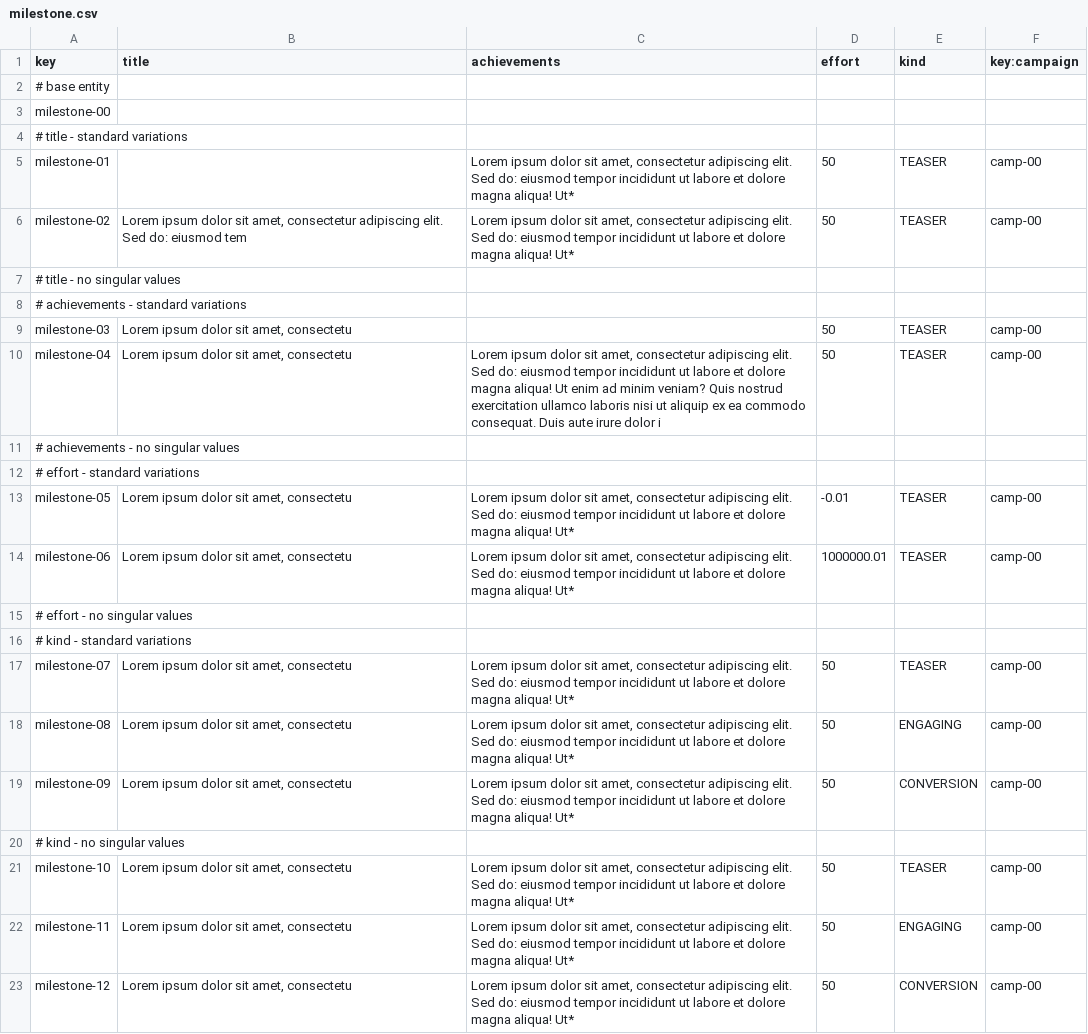
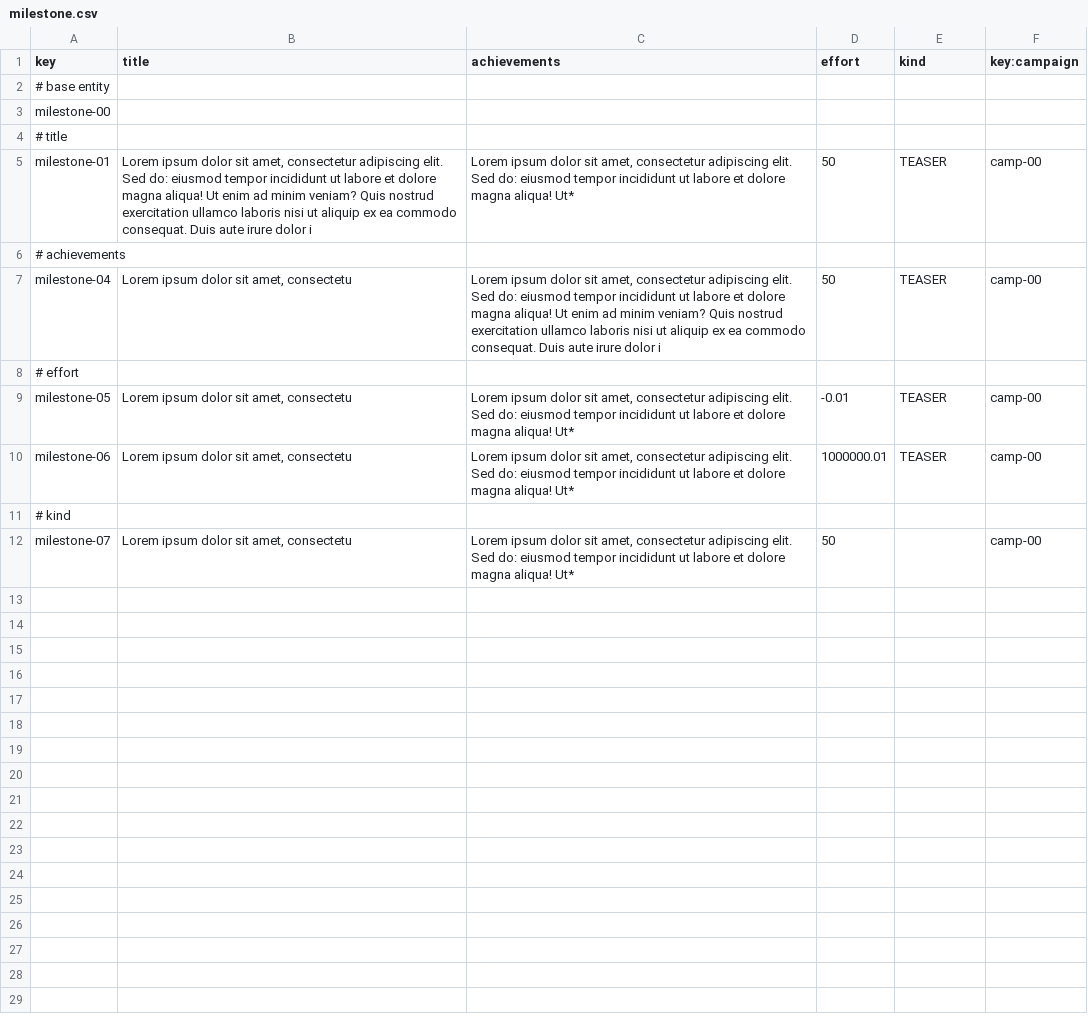
Before and after one commit to G063/Acme-Starters-C, a CSV file: src/main/resources/WEB-INF/data/errata/batch-01/milestone.csv, drawn as a sheet.

```diff
--- a/src/main/resources/WEB-INF/data/errata/batch-01/milestone.csv
+++ b/src/main/resources/WEB-INF/data/errata/batch-01/milestone.csv
@@ -3,21 +3,10 @@ key,title,achievements,effort,kind,key:campaign
 milestone-00,,,,,
-# title - standard variations
-milestone-01,"","Lorem ipsum dolor sit amet, consectetur adipiscing elit. Sed do: eiusmod tempor incididunt ut labore et dolore magna aliqua! Ut*",50,TEASER,camp-00
-milestone-02,"Lorem ipsum dolor sit amet, consectetur adipiscing elit. Sed do: eiusmod tem","Lorem ipsum dolor sit amet, consectetur adipiscing elit. Sed do: eiusmod tempor incididunt ut labore et dolore magna aliqua! Ut*",50,TEASER,camp-00
-# title - no singular values
-# achievements - standard variations
-milestone-03,"Lorem ipsum dolor sit amet, consectetu","",50,TEASER,camp-00
+# title
+milestone-01,"Lorem ipsum dolor sit amet, consectetur adipiscing elit. Sed do: eiusmod tempor incididunt ut labore et dolore magna aliqua! Ut enim ad minim veniam? Quis nostrud exercitation ullamco laboris nisi ut aliquip ex ea commodo consequat. Duis aute irure dolor i","Lorem ipsum dolor sit amet, consectetur adipiscing elit. Sed do: eiusmod tempor incididunt ut labore et dolore magna aliqua! Ut*",50,TEASER,camp-00
+# achievements
 milestone-04,"Lorem ipsum dolor sit amet, consectetu","Lorem ipsum dolor sit amet, consectetur adipiscing elit. Sed do: eiusmod tempor incididunt ut labore et dolore magna aliqua! Ut enim ad minim veniam? Quis nostrud exercitation ullamco laboris nisi ut aliquip ex ea commodo consequat. Duis aute irure dolor i",50,TEASER,camp-00
-# achievements - no singular values
-# effort - standard variations
+# effort
 milestone-05,"Lorem ipsum dolor sit amet, consectetu","Lorem ipsum dolor sit amet, consectetur adipiscing elit. Sed do: eiusmod tempor incididunt ut labore et dolore magna aliqua! Ut*",-0.01,TEASER,camp-00
 milestone-06,"Lorem ipsum dolor sit amet, consectetu","Lorem ipsum dolor sit amet, consectetur adipiscing elit. Sed do: eiusmod tempor incididunt ut labore et dolore magna aliqua! Ut*",1000000.01,TEASER,camp-00
-# effort - no singular values
-# kind - standard variations
-milestone-07,"Lorem ipsum dolor sit amet, consectetu","Lorem ipsum dolor sit amet, consectetur adipiscing elit. Sed do: eiusmod tempor incididunt ut labore et dolore magna aliqua! Ut*",50,TEASER,camp-00
-milestone-08,"Lorem ipsum dolor sit amet, consectetu","Lorem ipsum dolor sit amet, consectetur adipiscing elit. Sed do: eiusmod tempor incididunt ut labore et dolore magna aliqua! Ut*",50,ENGAGING,camp-00
-milestone-09,"Lorem ipsum dolor sit amet, consectetu","Lorem ipsum dolor sit amet, consectetur adipiscing elit. Sed do: eiusmod tempor incididunt ut labore et dolore magna aliqua! Ut*",50,CONVERSION,camp-00
-# kind - no singular values
-milestone-10,"Lorem ipsum dolor sit amet, consectetu","Lorem ipsum dolor sit amet, consectetur adipiscing elit. Sed do: eiusmod tempor incididunt ut labore et dolore magna aliqua! Ut*",50,TEASER,camp-00
-milestone-11,"Lorem ipsum dolor sit amet, consectetu","Lorem ipsum dolor sit amet, consectetur adipiscing elit. Sed do: eiusmod tempor incididunt ut labore et dolore magna aliqua! Ut*",50,ENGAGING,camp-00
-milestone-12,"Lorem ipsum dolor sit amet, consectetu","Lorem ipsum dolor sit amet, consectetur adipiscing elit. Sed do: eiusmod tempor incididunt ut labore et dolore magna aliqua! Ut*",50,CONVERSION,camp-00
+# kind
+milestone-07,"Lorem ipsum dolor sit amet, consectetu","Lorem ipsum dolor sit amet, consectetur adipiscing elit. Sed do: eiusmod tempor incididunt ut labore et dolore magna aliqua! Ut*",50,,camp-00
```
Also changed, not shown: src/main/resources/WEB-INF/data/errata/batch-01/spokesperson.csv, src/main/resources/WEB-INF/data/sample/batch-01/campaign.csv, 12 other files.
